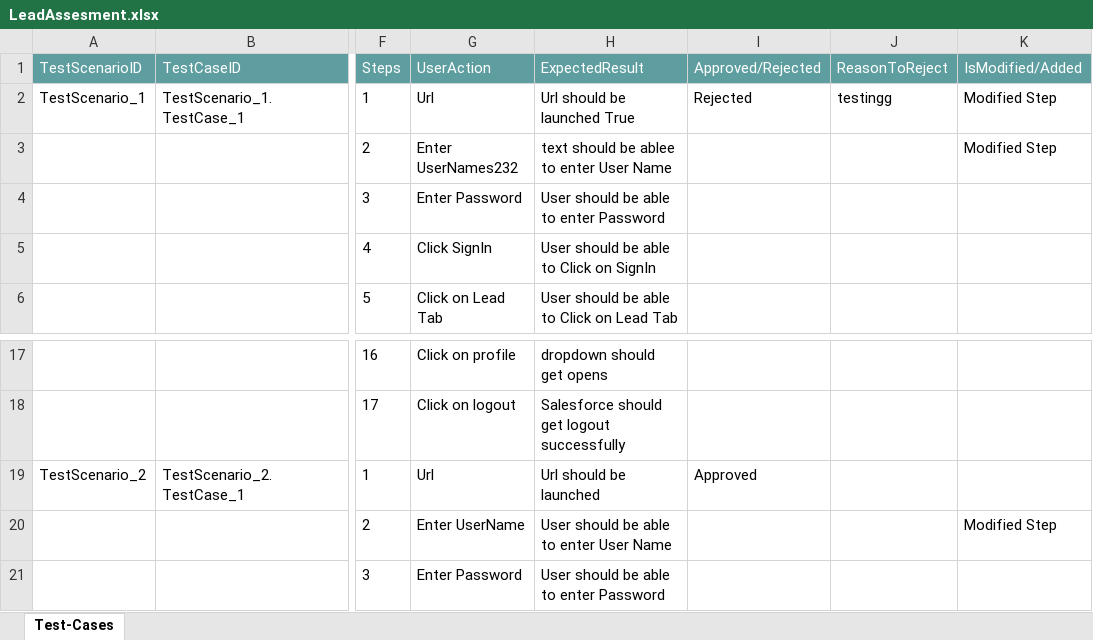
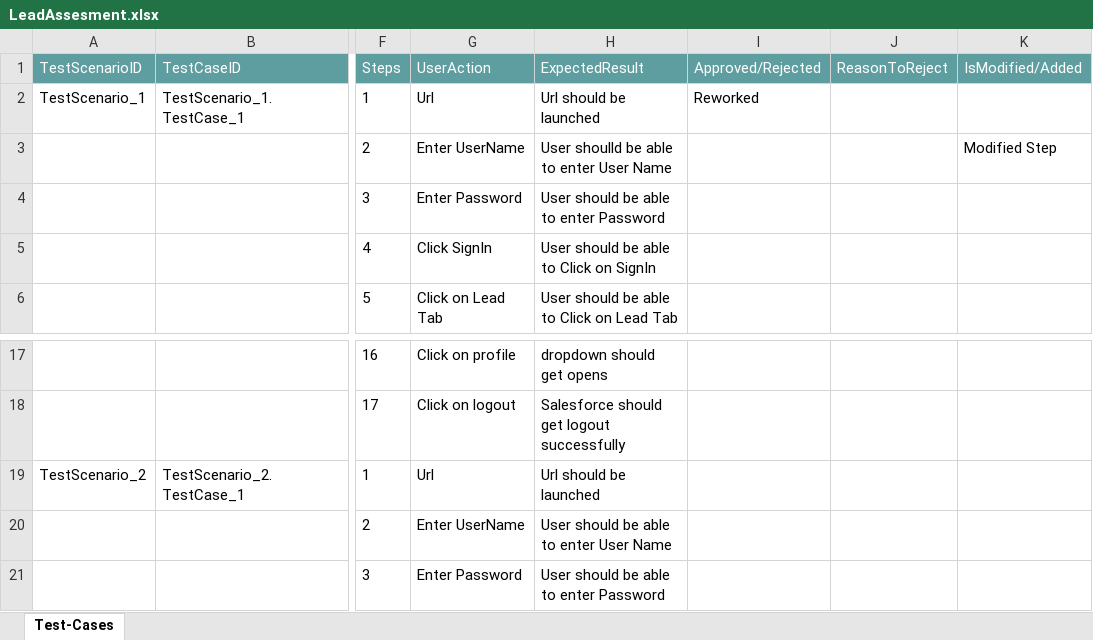
Before and after one commit to ShaikMohamedIrfan/Traning, an Excel workbook: LeadAssesment.xlsx, sheet Test-Cases, drawn as a sheet; only a part is shown, gaps mark what is left out; values as stored, in another font and other column widths than the file's, no borders; table styles not drawn; the diff names each change by its address in the sheet, - before the commit and + after, or states it on an @@ line.

Commit message:
Initial Commit for Verification of Test cases

```diff
--- a/LeadAssesment.xlsx (sheet Test-Cases)
+++ b/LeadAssesment.xlsx (sheet Test-Cases)
-H2 (ExpectedResult): Url should be launched True
+H2 (ExpectedResult): Url should be launched
-I2 (Approved/Rejected): Rejected
+I2 (Approved/Rejected): Reworked
-J2 (ReasonToReject): testingg
+J2 (ReasonToReject): (empty)
-K2 (IsModified/Added): Modified Step
+K2 (IsModified/Added): (empty)
-G3 (UserAction): Enter UserNames232
+G3 (UserAction): Enter UserName
-H3 (ExpectedResult): text should be ablee to enter User Name
+H3 (ExpectedResult): User shoulld be able to enter User Name
-I19 (Approved/Rejected): Approved
+I19 (Approved/Rejected): (empty)
-K20 (IsModified/Added): Modified Step
+K20 (IsModified/Added): (empty)
```
